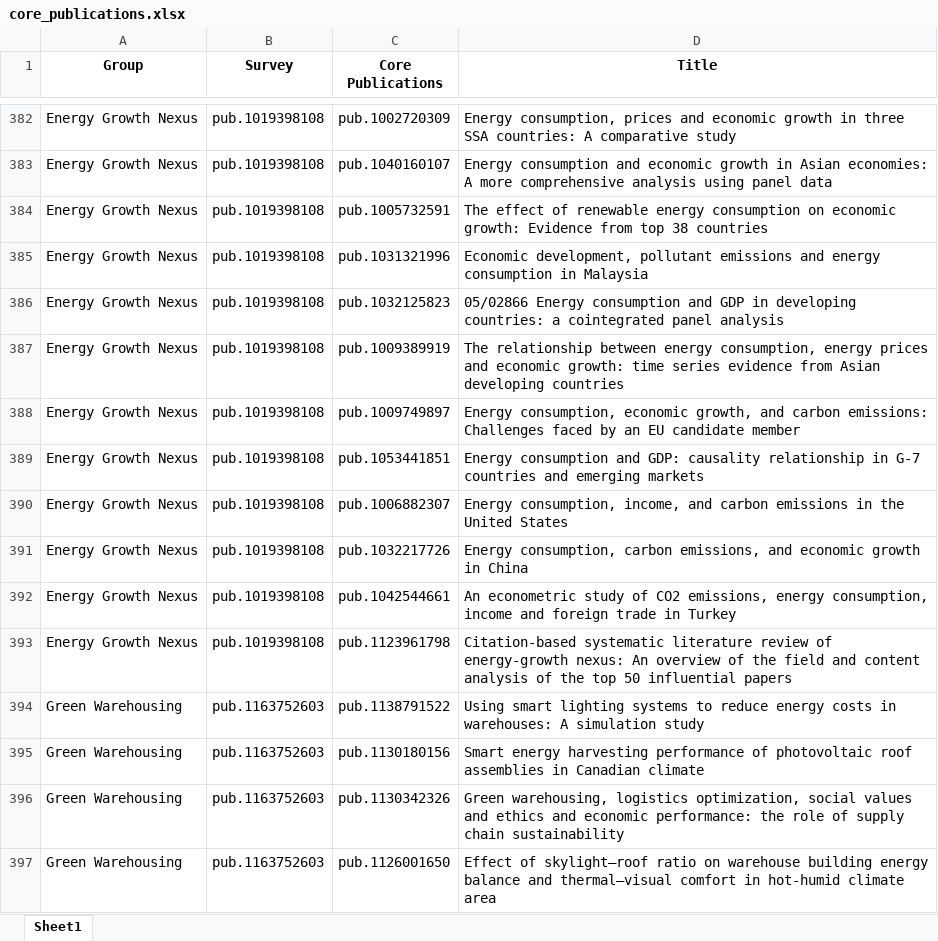
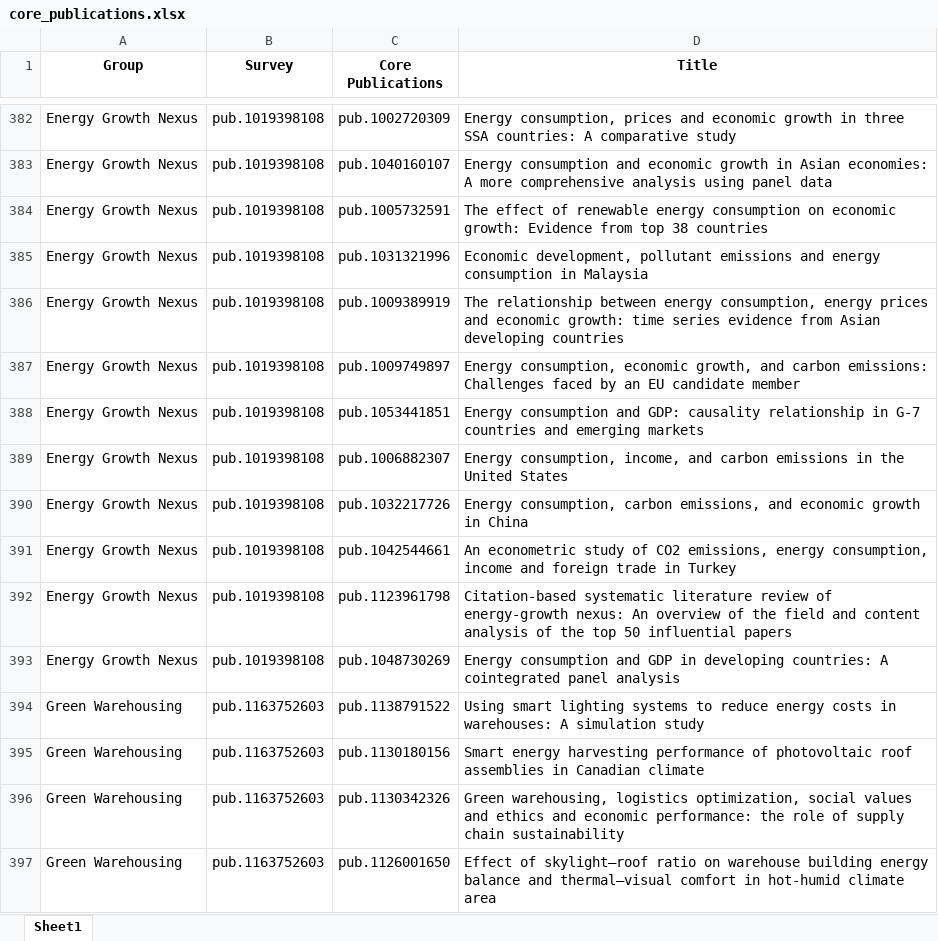
Before and after one commit to Mohammadsaknini/LitQEval, an Excel workbook: data/core_publications.xlsx, sheet Sheet1, drawn as a sheet; only a part is shown, gaps mark what is left out; values as stored, in another font and other column widths than the file's, no borders; removed rows and columns are numbered as before the commit, all else as after; the diff names each change by its address in the sheet, - before the commit and + after, or states it on an @@ line.

```diff
--- a/data/core_publications.xlsx (sheet Sheet1)
+++ b/data/core_publications.xlsx (sheet Sheet1)
-row 386: Energy Growth Nexus | pub.1019398108 | pub.1032125823 | 05/02866 Energy consumption and GDP in developing countries: a cointegrated panel analysis
+row 393: Energy Growth Nexus | pub.1019398108 | pub.1048730269 | Energy consumption and GDP in developing countries: A cointegrated panel analysis
```
Also changed, not shown: data/metadata.xlsx.
